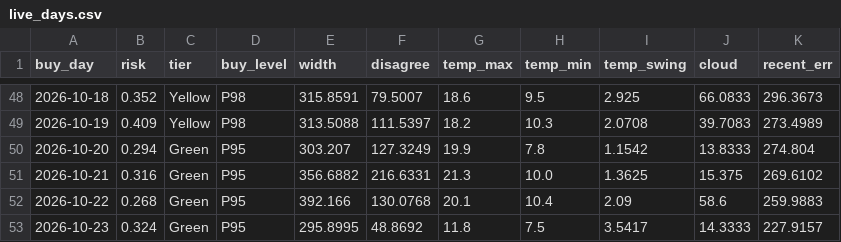
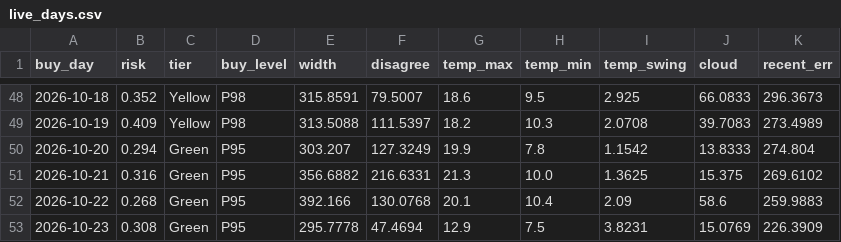
Before and after one commit to RendellRich/maya-forecasting-v2, a CSV file: live/live_days.csv, drawn as a sheet; only a part is shown, gaps mark what is left out; the diff names each change by its address in the sheet, - before the commit and + after, or states it on an @@ line.

```diff
--- a/live/live_days.csv
+++ b/live/live_days.csv
-B53 (risk): 0.324
+B53 (risk): 0.308
-E53 (width): 295.8995
+E53 (width): 295.7778
-F53 (disagree): 48.8692
+F53 (disagree): 47.4694
-G53 (temp_max): 11.8
+G53 (temp_max): 12.9
-I53 (temp_swing): 3.5417
+I53 (temp_swing): 3.8231
-J53 (cloud): 14.3333
+J53 (cloud): 15.0769
-K53 (recent_err): 227.9157
+K53 (recent_err): 226.3909
```
Also changed, not shown: app/data/savings_ci.csv, app/data/strategy_results.csv, 9 other files.
